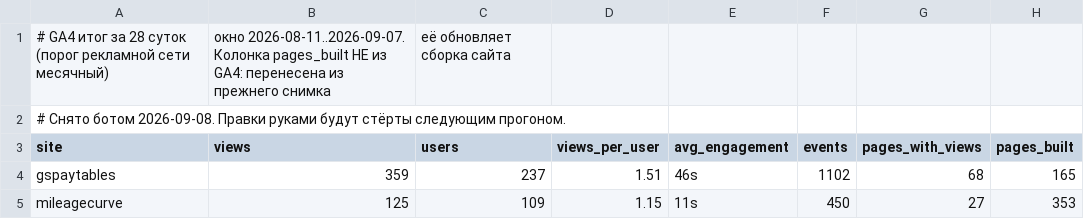
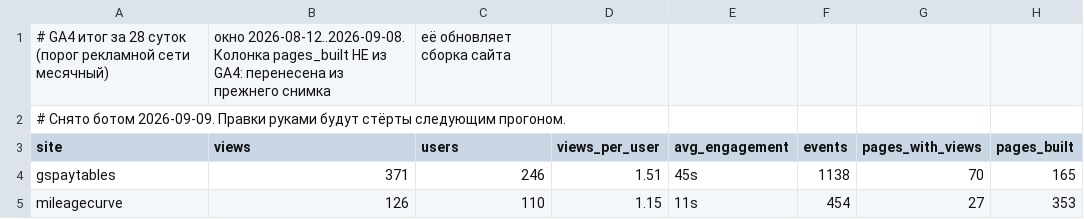
Before and after one commit to bilingoplusllc/web-properties, a CSV file: dashboard/data/ga4_snapshot.csv, drawn as a sheet.

```diff
--- a/dashboard/data/ga4_snapshot.csv
+++ b/dashboard/data/ga4_snapshot.csv
@@ -1,5 +1,5 @@
-# GA4 итог за 28 суток (порог рекламной сети месячный), окно 2026-08-11..2026-09-07. Колонка pages_built НЕ из GA4: перенесена из прежнего снимка, её обновляет сборка сайта
-# Снято ботом 2026-09-08. Правки руками будут стёрты следующим прогоном.
+# GA4 итог за 28 суток (порог рекламной сети месячный), окно 2026-08-12..2026-09-08. Колонка pages_built НЕ из GA4: перенесена из прежнего снимка, её обновляет сборка сайта
+# Снято ботом 2026-09-09. Правки руками будут стёрты следующим прогоном.
 site,views,users,views_per_user,avg_engagement,events,pages_with_views,pages_built
-gspaytables,359,237,1.51,46s,1102,68,165
-mileagecurve,125,109,1.15,11s,450,27,353
+gspaytables,371,246,1.51,45s,1138,70,165
+mileagecurve,126,110,1.15,11s,454,27,353
```
Also changed, not shown: dashboard/data/daily_search.csv, dashboard/data/ga4_channels.csv, 5 other files.
